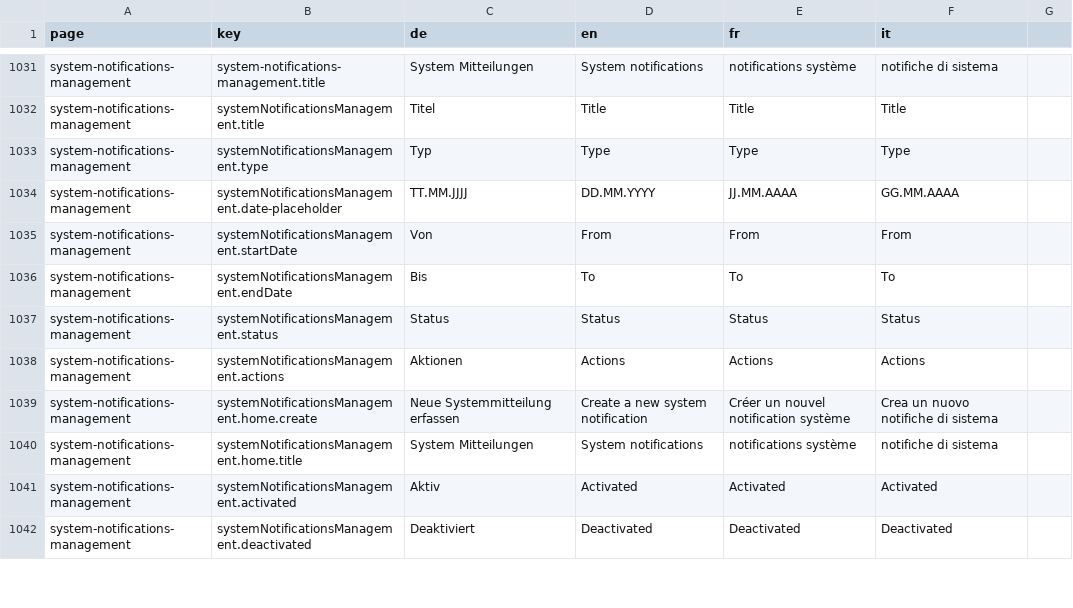
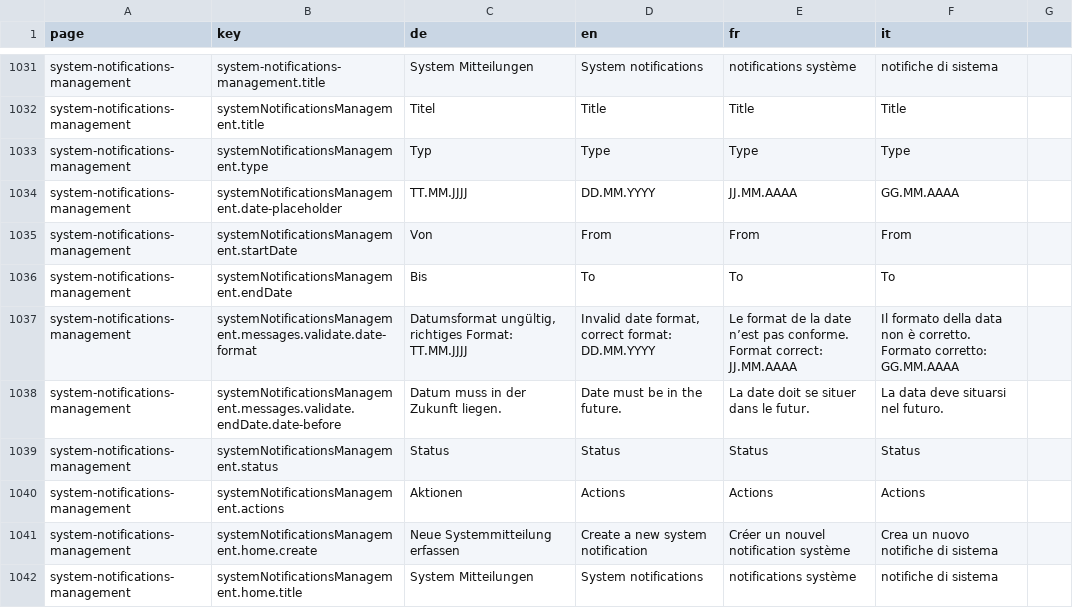
Before and after one commit to Eisfresser/jobroom2, a CSV file: src/main/webapp/i18n/translations.csv, drawn as a sheet; only a part is shown, gaps mark what is left out; the shorter side is filled out with more unchanged rows; the diff names each change by its address in the sheet, - before the commit and + after, or states it on an @@ line.

Commit message:
JR2-992 Add error messages (#571)
* JR2-992 Add error messages

* JR2-992 Add error messages

```diff
--- a/src/main/webapp/i18n/translations.csv
+++ b/src/main/webapp/i18n/translations.csv
+row 1037: system-notifications-management | systemNotificationsManagement.messages.validate.date-format | Datumsformat ungültig, richtiges Format: TT.MM.JJJJ | Invalid date format, correct format: DD.MM.YYYY | Le format de la date n’est pas conforme. Format correct: JJ.MM.AAAA | Il formato della data non è corretto. Formato corretto: GG.MM.AAAA
+row 1038: system-notifications-management | systemNotificationsManagement.messages.validate.endDate.date-before | Datum muss in der Zukunft liegen. | Date must be in the future. | La date doit se situer dans le futur. | La data deve situarsi nel futuro.
```
Also changed, not shown: 8 other files.
